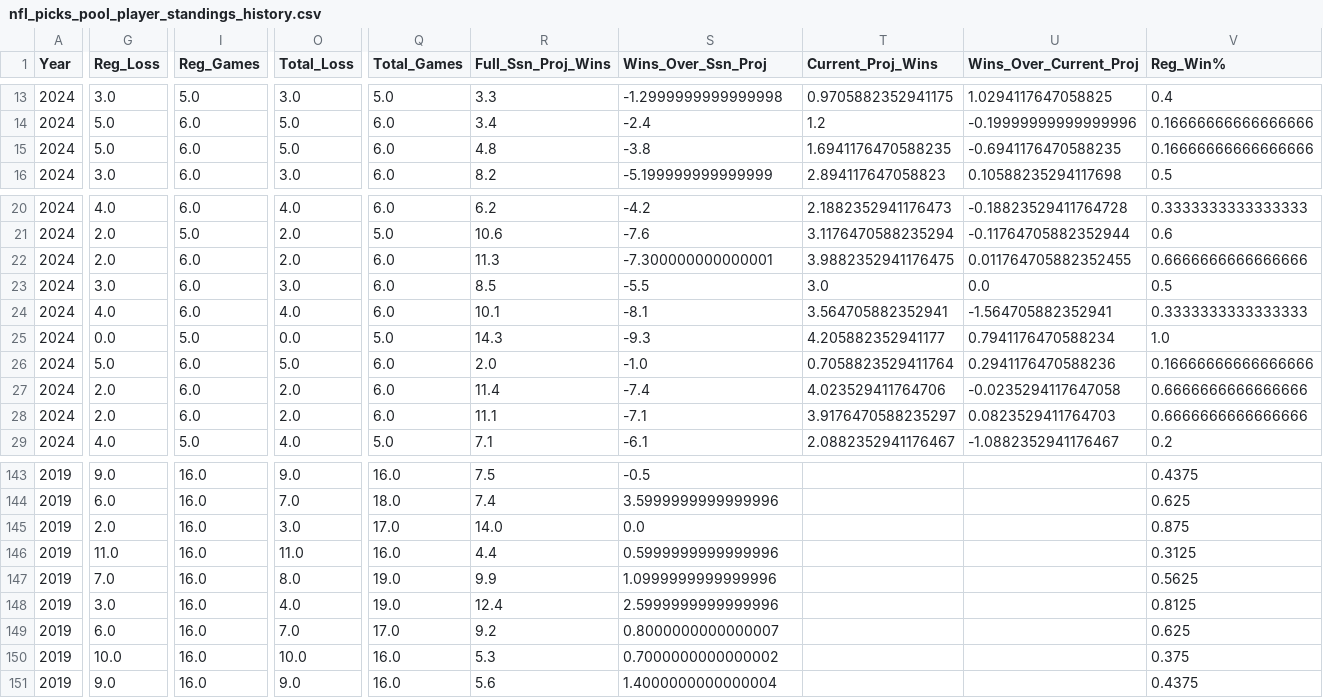
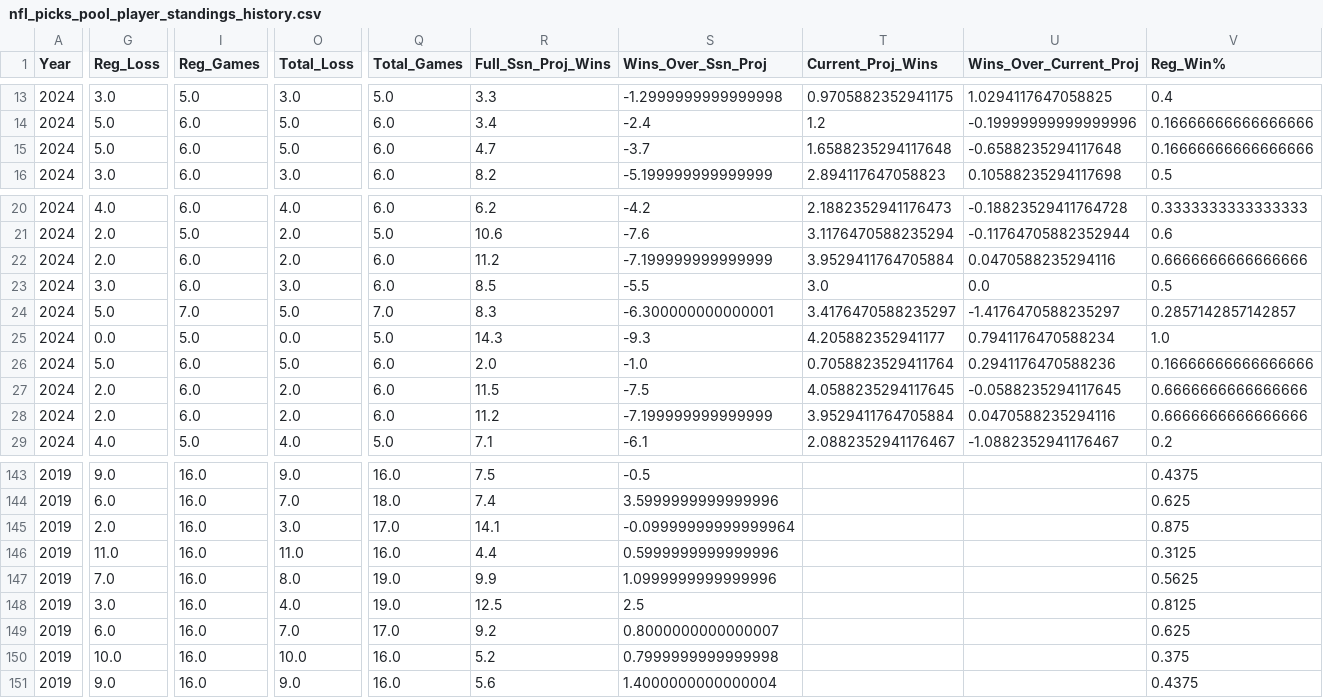
Before and after one commit to jp-wright/picks_pool_streamlit, a CSV file: data/output/history/nfl_picks_pool_player_standings_history.csv, drawn as a sheet; only a part is shown, gaps mark what is left out; the diff covers the shown part only; the diff names each change by its address in the sheet, - before the commit and + after, or states it on an @@ line.

```diff
--- a/data/output/history/nfl_picks_pool_player_standings_history.csv
+++ b/data/output/history/nfl_picks_pool_player_standings_history.csv
-R15 (Full_Ssn_Proj_Wins): 4.8
+R15 (Full_Ssn_Proj_Wins): 4.7
-S15 (Wins_Over_Ssn_Proj): -3.8
+S15 (Wins_Over_Ssn_Proj): -3.7
-T15 (Current_Proj_Wins): 1.6941176470588235
+T15 (Current_Proj_Wins): 1.6588235294117648
-U15 (Wins_Over_Current_Proj): -0.6941176470588235
+U15 (Wins_Over_Current_Proj): -0.6588235294117648
-R22 (Full_Ssn_Proj_Wins): 11.3
+R22 (Full_Ssn_Proj_Wins): 11.2
-S22 (Wins_Over_Ssn_Proj): -7.300000000000001
+S22 (Wins_Over_Ssn_Proj): -7.199999999999999
-T22 (Current_Proj_Wins): 3.9882352941176475
+T22 (Current_Proj_Wins): 3.9529411764705884
-U22 (Wins_Over_Current_Proj): 0.011764705882352455
+U22 (Wins_Over_Current_Proj): 0.0470588235294116
-G24 (Reg_Loss): 4.0
+G24 (Reg_Loss): 5.0
-I24 (Reg_Games): 6.0
+I24 (Reg_Games): 7.0
-O24 (Total_Loss): 4.0
+O24 (Total_Loss): 5.0
-Q24 (Total_Games): 6.0
+Q24 (Total_Games): 7.0
-R24 (Full_Ssn_Proj_Wins): 10.1
+R24 (Full_Ssn_Proj_Wins): 8.3
-S24 (Wins_Over_Ssn_Proj): -8.1
+S24 (Wins_Over_Ssn_Proj): -6.300000000000001
-T24 (Current_Proj_Wins): 3.564705882352941
+T24 (Current_Proj_Wins): 3.4176470588235297
-U24 (Wins_Over_Current_Proj): -1.564705882352941
+U24 (Wins_Over_Current_Proj): -1.4176470588235297
-V24 (Reg_Win%): 0.3333333333333333
+V24 (Reg_Win%): 0.2857142857142857
-R27 (Full_Ssn_Proj_Wins): 11.4
+R27 (Full_Ssn_Proj_Wins): 11.5
-S27 (Wins_Over_Ssn_Proj): -7.4
+S27 (Wins_Over_Ssn_Proj): -7.5
-T27 (Current_Proj_Wins): 4.023529411764706
+T27 (Current_Proj_Wins): 4.0588235294117645
-U27 (Wins_Over_Current_Proj): -0.0235294117647058
+U27 (Wins_Over_Current_Proj): -0.0588235294117645
-R28 (Full_Ssn_Proj_Wins): 11.1
+R28 (Full_Ssn_Proj_Wins): 11.2
-S28 (Wins_Over_Ssn_Proj): -7.1
+S28 (Wins_Over_Ssn_Proj): -7.199999999999999
-T28 (Current_Proj_Wins): 3.9176470588235297
+T28 (Current_Proj_Wins): 3.9529411764705884
-U28 (Wins_Over_Current_Proj): 0.0823529411764703
+U28 (Wins_Over_Current_Proj): 0.0470588235294116
-R145 (Full_Ssn_Proj_Wins): 14.0
+R145 (Full_Ssn_Proj_Wins): 14.1
-S145 (Wins_Over_Ssn_Proj): 0.0
+S145 (Wins_Over_Ssn_Proj): -0.09999999999999964
-R148 (Full_Ssn_Proj_Wins): 12.4
+R148 (Full_Ssn_Proj_Wins): 12.5
-S148 (Wins_Over_Ssn_Proj): 2.5999999999999996
+S148 (Wins_Over_Ssn_Proj): 2.5
-R150 (Full_Ssn_Proj_Wins): 5.3
+R150 (Full_Ssn_Proj_Wins): 5.2
-S150 (Wins_Over_Ssn_Proj): 0.7000000000000002
+S150 (Wins_Over_Ssn_Proj): 0.7999999999999998
```
Also changed, not shown: 61 edited cells elsewhere in this file, data/input/nfl_regular_ssn_standings_pool_years.csv, data/output/history/picks_pool_stats_by_career.csv, 15 other files.
